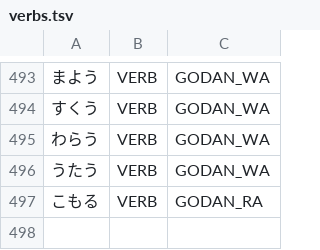
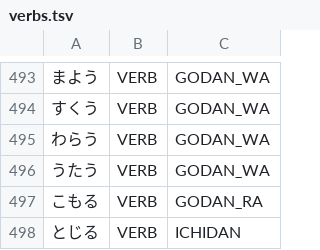
Before and after one commit to aitytech/suzume, a TSV file: data/core/verbs.tsv, drawn as a sheet; only a part is shown, gaps mark what is left out; the diff names each change by its address in the sheet, - before the commit and + after, or states it on an @@ line.

Commit message:
feat: Split te-form of hiragana-written compound verbs
The hiragana compound-verb join path matched a subsidiary V2 only in
base, kanji-surface, or renyokei form, so its euphonic te-form (促音便
こもっ, イ音便 etc.) stayed unmerged and over-split. Match the V2 te-form
euphonic stem against its promised form followed by て/た (で/だ for voiced
onbin) and emit the compound te-stem edge, mirroring the kanji compound
path through the shared generateTeFormStem helper.

Also add とじる (ichidan) to the bounded pure-hiragana verb inventory so
its compound とじこもる/とじこもって verifies as V1.

```diff
--- a/data/core/verbs.tsv
+++ b/data/core/verbs.tsv
+row 498: とじる | VERB | ICHIDAN
```
Also changed, not shown: 2 other files.
